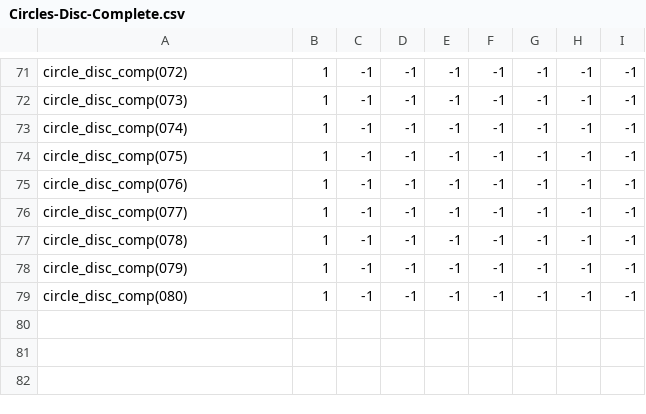
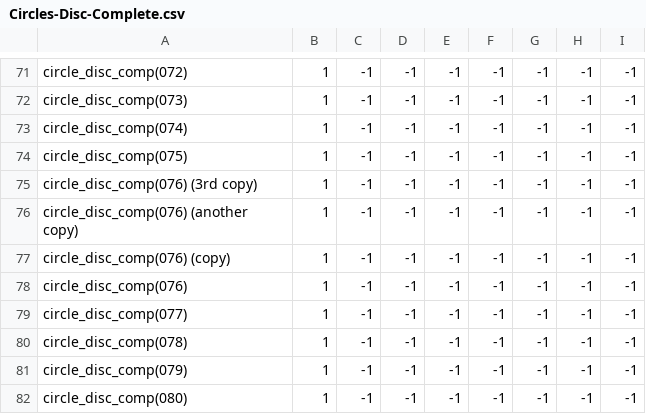
Before and after one commit to theunknowner/Samples, a CSV file: Samples/Training/Labels/Circles-Disc-Complete.csv, drawn as a sheet; only a part is shown, gaps mark what is left out; the diff names each change by its address in the sheet, - before the commit and + after, or states it on an @@ line.

```diff
--- a/Samples/Training/Labels/Circles-Disc-Complete.csv
+++ b/Samples/Training/Labels/Circles-Disc-Complete.csv
+row 75: circle_disc_comp(076) (3rd copy) | 1 | -1 | -1 | -1 | -1 | -1 | -1 | -1
+row 76: circle_disc_comp(076) (another copy) | 1 | -1 | -1 | -1 | -1 | -1 | -1 | -1
+row 77: circle_disc_comp(076) (copy) | 1 | -1 | -1 | -1 | -1 | -1 | -1 | -1
```
Also changed, not shown: 5 other files.
